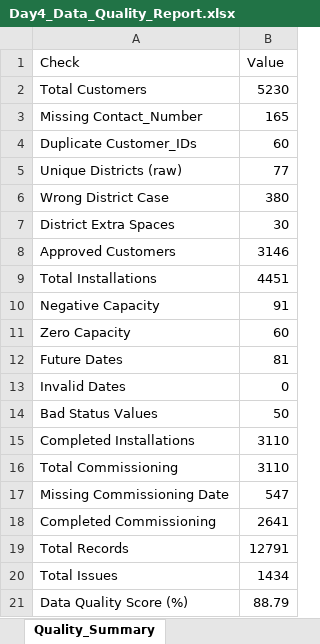
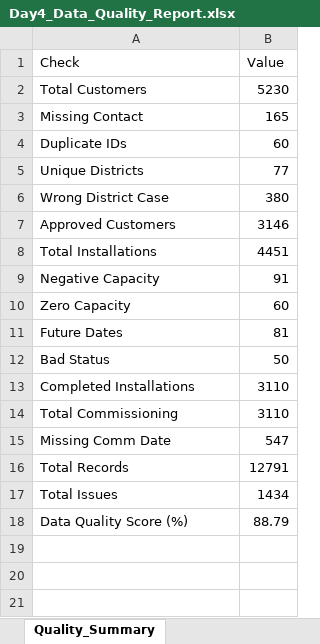
Before and after one commit to NazmullSyntax/solar-program-mis-analytics, an Excel workbook: reports/Day4_Data_Quality_Report.xlsx, sheet Quality_Summary, drawn as a sheet; values as stored, in another font and other column widths than the file's, no borders; removed rows and columns are numbered as before the commit, all else as after; the diff names each change by its address in the sheet, - before the commit and + after, or states it on an @@ line.

```diff
--- a/reports/Day4_Data_Quality_Report.xlsx (sheet Quality_Summary)
+++ b/reports/Day4_Data_Quality_Report.xlsx (sheet Quality_Summary)
-A3 (Check): Missing Contact_Number
+A3 (Check): Missing Contact
-A4 (Check): Duplicate Customer_IDs
+A4 (Check): Duplicate IDs
-A5 (Check): Unique Districts (raw)
+A5 (Check): Unique Districts
-row 7: District Extra Spaces | 30
-row 13: Invalid Dates | 0
-A12 (Check): Bad Status Values
+A12 (Check): Bad Status
-A15 (Check): Missing Commissioning Date
+A15 (Check): Missing Comm Date
-row 18: Completed Commissioning | 2641
```
Also changed, not shown: data/raw/commissioning.xlsx, data/raw/customers.xlsx, 7 other files.
